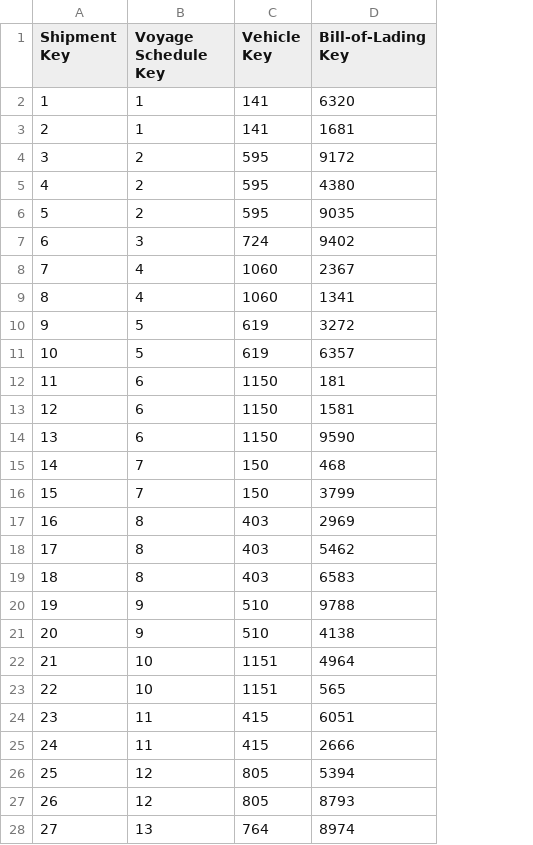
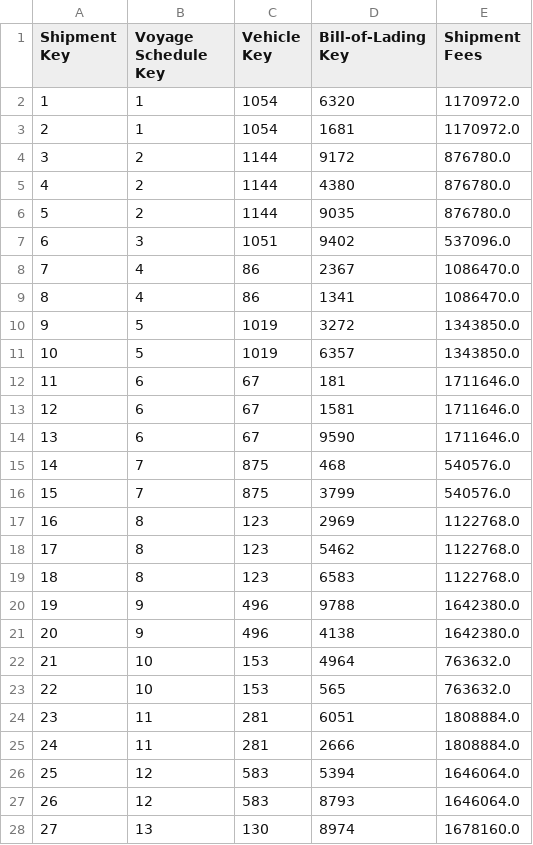
Before and after one commit to da-frog/sea-freight-shipping, a CSV file: database/500/Shipment.csv, drawn as a sheet; only a part is shown; the diff covers the shown part only; the diff names each change by its address in the sheet, - before the commit and + after, or states it on an @@ line.

Commit message:
Update data + Add Shipement Fees

```diff
--- a/database/500/Shipment.csv
+++ b/database/500/Shipment.csv
+column E (Shipment Fees), rows 2-28: 1170972.0 | 1170972.0 | 876780.0 | 876780.0 | 876780.0 | 537096.0 | 1086470.0 | 1086470.0 | 1343850.0 | 1343850.0 | 1711646.0 | 1711646.0 | 1711646.0 | 540576.0 | 540576.0 | 1122768.0 | 1122768.0 | 1122768.0 | 1642380.0 | 1642380.0 | 763632.0 | 763632.0 | 1808884.0 | 1808884.0 | 1646064.0 | 1646064.0 | 1678160.0
-C2:C3 (Vehicle Key): 141
+C2:C3 (Vehicle Key): 1054
-C4:C6 (Vehicle Key): 595
+C4:C6 (Vehicle Key): 1144
-C7 (Vehicle Key): 724
+C7 (Vehicle Key): 1051
-C8:C9 (Vehicle Key): 1060
+C8:C9 (Vehicle Key): 86
-C10:C11 (Vehicle Key): 619
+C10:C11 (Vehicle Key): 1019
-C12:C14 (Vehicle Key): 1150
+C12:C14 (Vehicle Key): 67
-C15:C16 (Vehicle Key): 150
+C15:C16 (Vehicle Key): 875
-C17:C19 (Vehicle Key): 403
+C17:C19 (Vehicle Key): 123
-C20:C21 (Vehicle Key): 510
+C20:C21 (Vehicle Key): 496
-C22:C23 (Vehicle Key): 1151
+C22:C23 (Vehicle Key): 153
-C24:C25 (Vehicle Key): 415
+C24:C25 (Vehicle Key): 281
-C26:C27 (Vehicle Key): 805
+C26:C27 (Vehicle Key): 583
-C28 (Vehicle Key): 764
+C28 (Vehicle Key): 130
```
Also changed, not shown: 20 edited cells elsewhere in this file, database/500/BillOfLading.csv, database/500/LegSchedule.csv, 7 other files.
